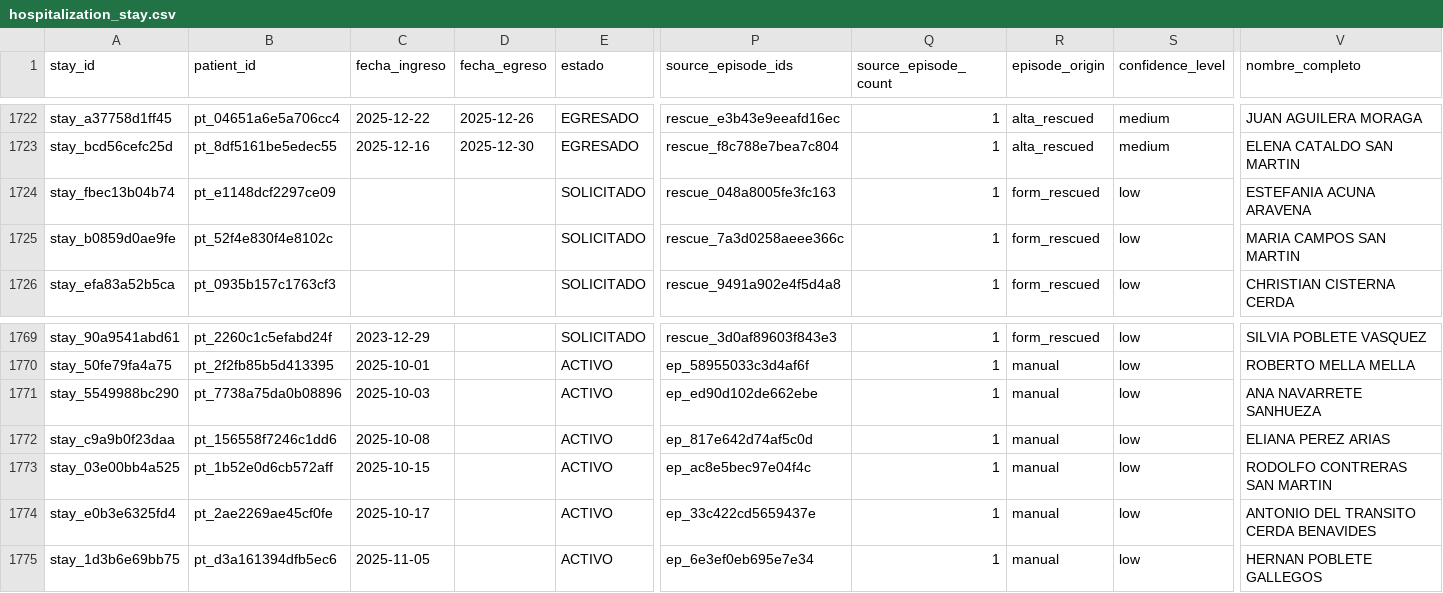
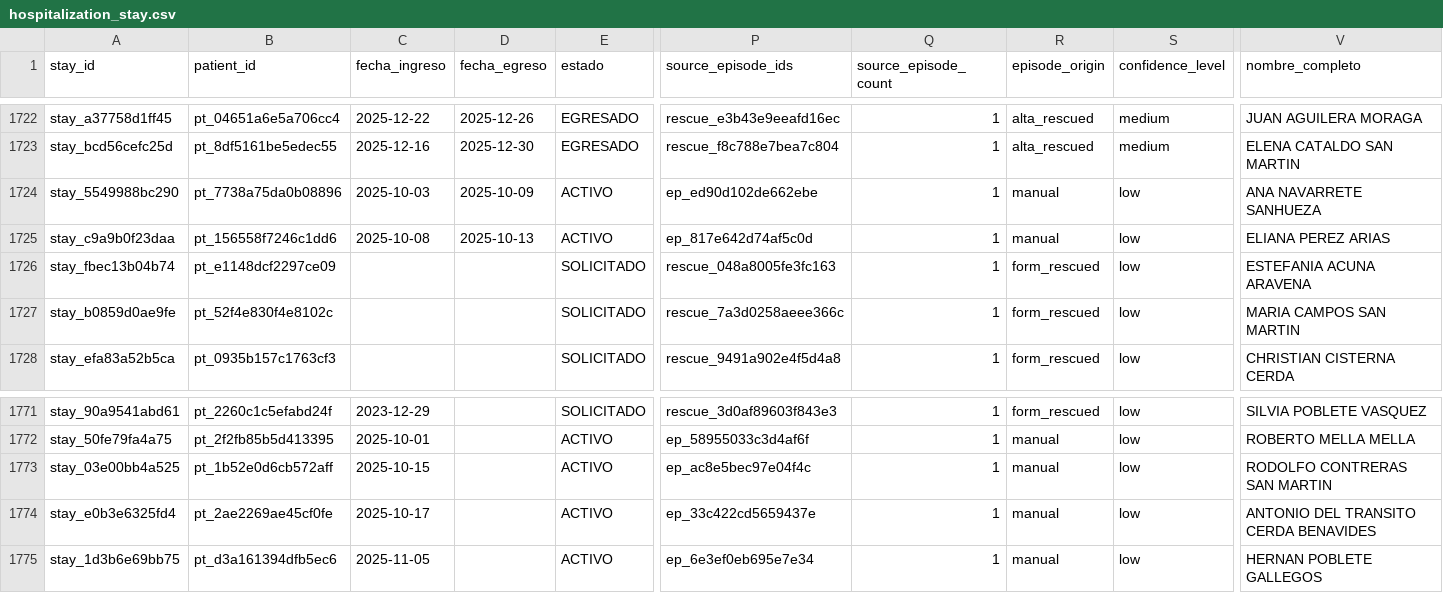
Before and after one commit to felix-antonio-sl/hdos, a CSV file: output/spreadsheet/canonical/hospitalization_stay.csv, drawn as a sheet; only a part is shown, gaps mark what is left out; removed rows and columns are numbered as before the commit, all else as after; rows hold the shown columns only; the diff names each change by its address in the sheet, - before the commit and + after, or states it on an @@ line.

```diff
--- a/output/spreadsheet/canonical/hospitalization_stay.csv
+++ b/output/spreadsheet/canonical/hospitalization_stay.csv
+row 1724: stay_5549988bc290 | pt_7738a75da0b08896 | 2025-10-03 | 2025-10-09 | ACTIVO | ep_ed90d102de662ebe | 1 | manual | low | ANA NAVARRETE SANHUEZA
+row 1725: stay_c9a9b0f23daa | pt_156558f7246c1dd6 | 2025-10-08 | 2025-10-13 | ACTIVO | ep_817e642d74af5c0d | 1 | manual | low | ELIANA PEREZ ARIAS
-row 1771: stay_5549988bc290 | pt_7738a75da0b08896 | 2025-10-03 |  | ACTIVO | ep_ed90d102de662ebe | 1 | manual | low | ANA NAVARRETE SANHUEZA
-row 1772: stay_c9a9b0f23daa | pt_156558f7246c1dd6 | 2025-10-08 |  | ACTIVO | ep_817e642d74af5c0d | 1 | manual | low | ELIANA PEREZ ARIAS
```
Also changed, not shown: input/manual/manual_resolution.csv, output/spreadsheet/canonical/episode_source.csv, 3 other files.
